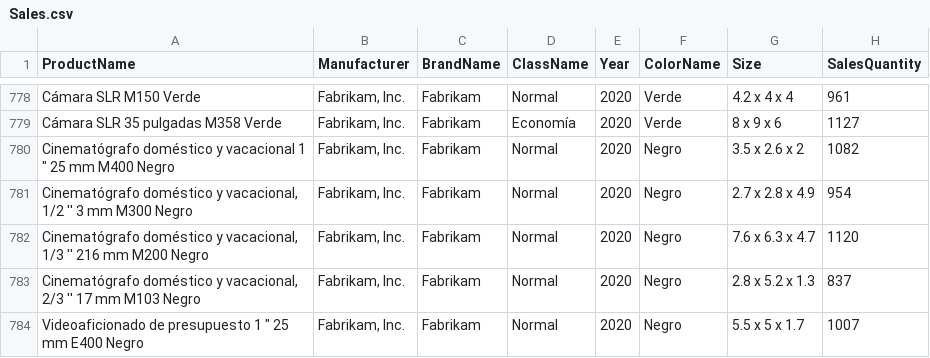
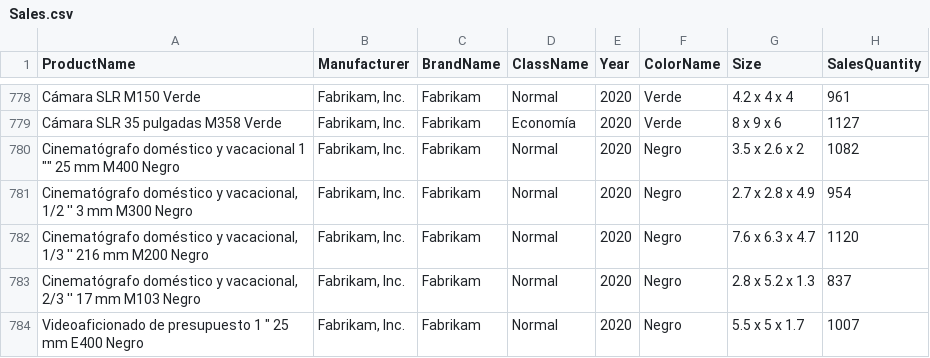
Before and after one commit to jesusSerranoCarballido/TIA, a CSV file: Sales.csv, drawn as a sheet; only a part is shown, gaps mark what is left out.

Commit message:
Update Sales.csv

```diff
--- a/Sales.csv
+++ b/Sales.csv
@@ -779,3 +779,3 @@ Cámara SLR M150 Verde;Fabrikam, Inc.;Fabrikam;Normal;2020;Verde;4.2 x 4 x 4 ;96
 Cámara SLR 35 pulgadas M358 Verde;Fabrikam, Inc.;Fabrikam;Economía;2020;Verde;8 x 9 x 6 ;1127
-"Cinematógrafo doméstico y vacacional 1 "" 25 mm M400 Negro";Fabrikam, Inc.;Fabrikam;Normal;2020;Negro;3.5  x 2.6  x 2  ;1082
+Cinematógrafo doméstico y vacacional 1 "" 25 mm M400 Negro;Fabrikam, Inc.;Fabrikam;Normal;2020;Negro;3.5  x 2.6  x 2  ;1082
 Cinematógrafo doméstico y vacacional, 1/2 '' 3 mm M300 Negro;Fabrikam, Inc.;Fabrikam;Normal;2020;Negro;2.7 x 2.8 x 4.9;954
```
